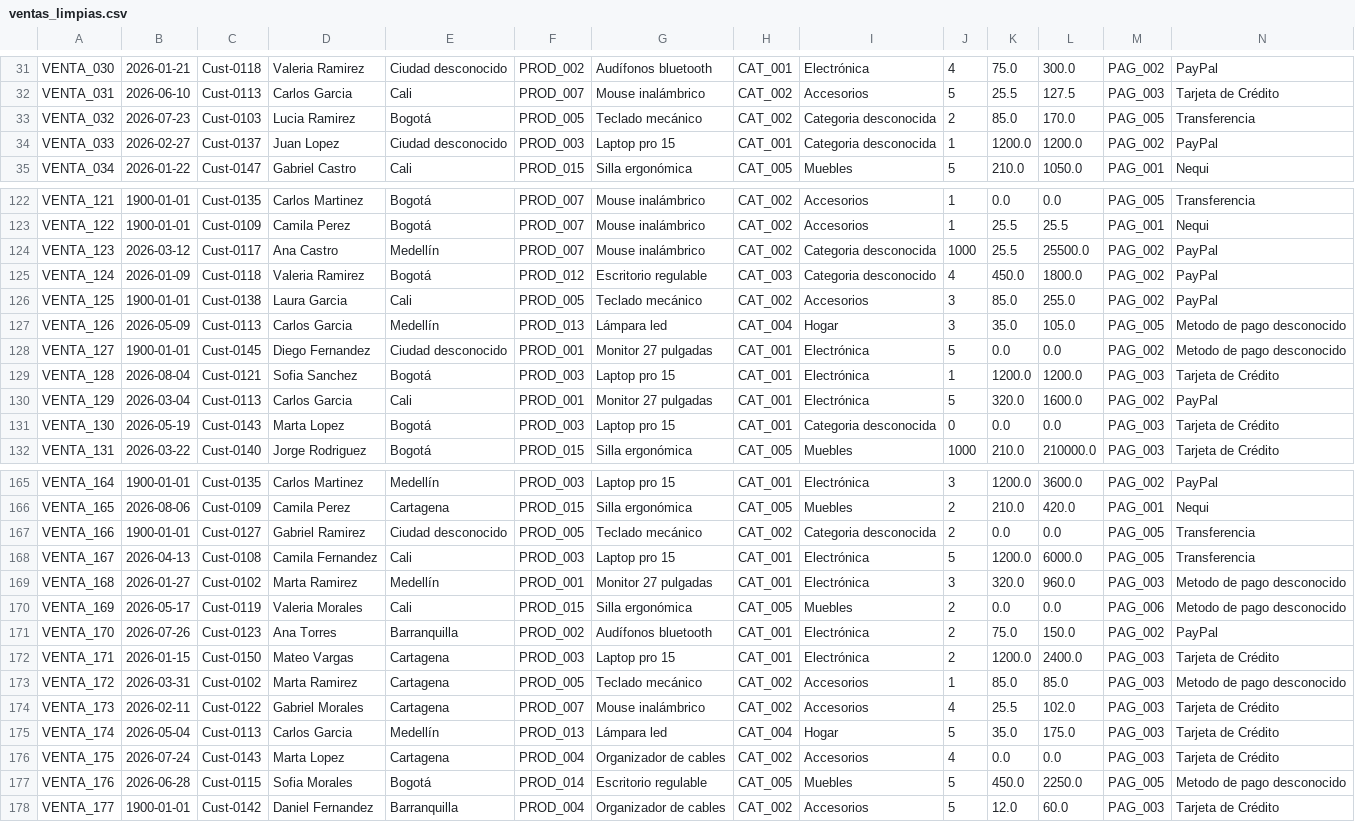
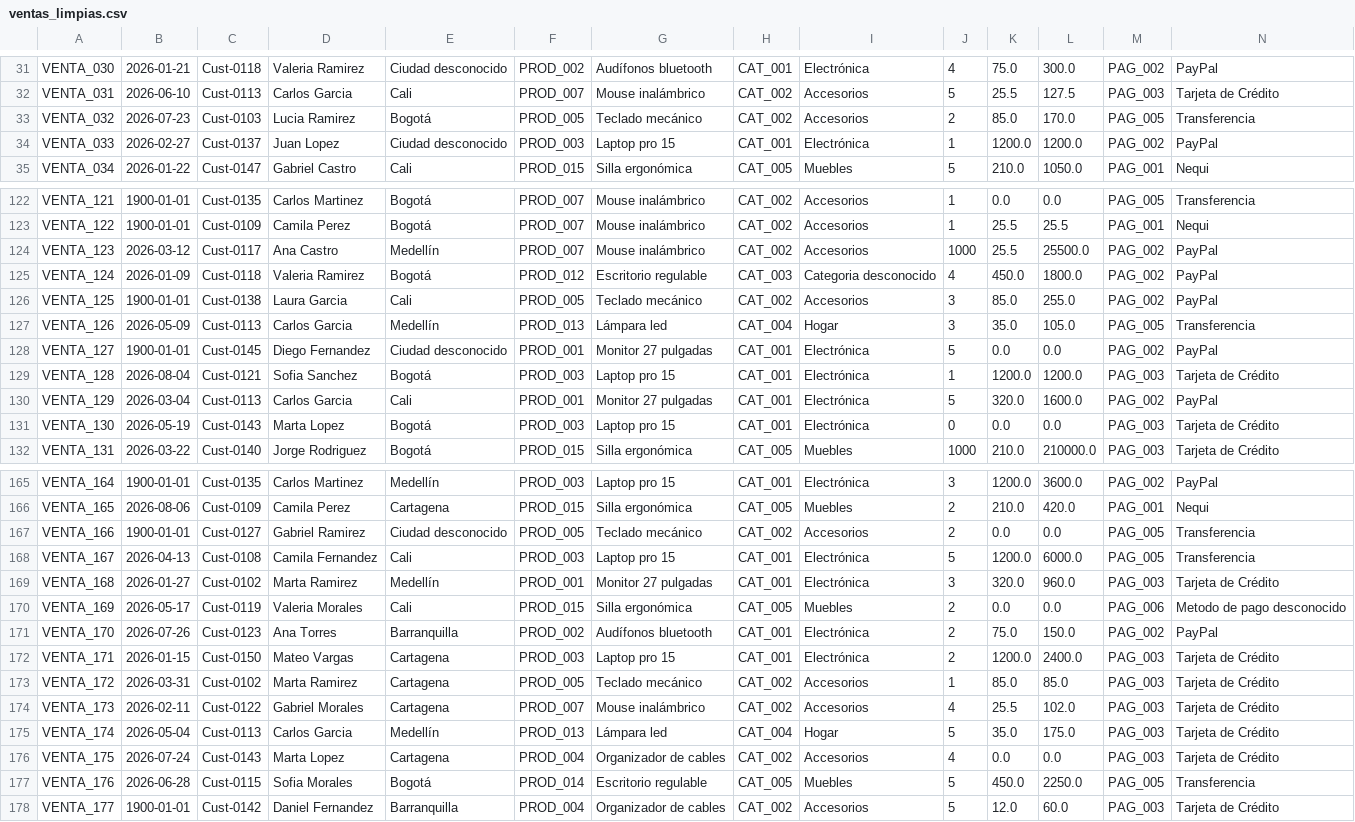
Before and after one commit to LuiguiGarizado/Prueba, a CSV file: ventas_limpias.csv, drawn as a sheet; only a part is shown, gaps mark what is left out; the diff covers the shown part only.

```diff
--- a/ventas_limpias.csv
+++ b/ventas_limpias.csv
@@ -32,4 +32,4 @@ VENTA_030,2026-01-21,Cust-0118,Valeria Ramirez,Ciudad desconocido,PROD_002,Audí
 VENTA_031,2026-06-10,Cust-0113,Carlos Garcia,Cali,PROD_007,Mouse inalámbrico,CAT_002,Accesorios,5,25.5,127.5,PAG_003,Tarjeta de Crédito
-VENTA_032,2026-07-23,Cust-0103,Lucia Ramirez,Bogotá,PROD_005,Teclado mecánico,CAT_002,Categoria desconocida,2,85.0,170.0,PAG_005,Transferencia
-VENTA_033,2026-02-27,Cust-0137,Juan Lopez,Ciudad desconocido,PROD_003,Laptop pro 15,CAT_001,Categoria desconocida,1,1200.0,1200.0,PAG_002,PayPal
+VENTA_032,2026-07-23,Cust-0103,Lucia Ramirez,Bogotá,PROD_005,Teclado mecánico,CAT_002,Accesorios,2,85.0,170.0,PAG_005,Transferencia
+VENTA_033,2026-02-27,Cust-0137,Juan Lopez,Ciudad desconocido,PROD_003,Laptop pro 15,CAT_001,Electrónica,1,1200.0,1200.0,PAG_002,PayPal
 VENTA_034,2026-01-22,Cust-0147,Gabriel Castro,Cali,PROD_015,Silla ergonómica,CAT_005,Muebles,5,210.0,1050.0,PAG_001,Nequi
@@ -123,10 +123,10 @@ VENTA_121,1900-01-01,Cust-0135,Carlos Martinez,Bogotá,PROD_007,Mouse inalámbri
 VENTA_122,1900-01-01,Cust-0109,Camila Perez,Bogotá,PROD_007,Mouse inalámbrico,CAT_002,Accesorios,1,25.5,25.5,PAG_001,Nequi
-VENTA_123,2026-03-12,Cust-0117,Ana Castro,Medellín,PROD_007,Mouse inalámbrico,CAT_002,Categoria desconocida,1000,25.5,25500.0,PAG_002,PayPal
+VENTA_123,2026-03-12,Cust-0117,Ana Castro,Medellín,PROD_007,Mouse inalámbrico,CAT_002,Accesorios,1000,25.5,25500.0,PAG_002,PayPal
 VENTA_124,2026-01-09,Cust-0118,Valeria Ramirez,Bogotá,PROD_012,Escritorio regulable,CAT_003,Categoria desconocido,4,450.0,1800.0,PAG_002,PayPal
 VENTA_125,1900-01-01,Cust-0138,Laura Garcia,Cali,PROD_005,Teclado mecánico,CAT_002,Accesorios,3,85.0,255.0,PAG_002,PayPal
-VENTA_126,2026-05-09,Cust-0113,Carlos Garcia,Medellín,PROD_013,Lámpara led,CAT_004,Hogar,3,35.0,105.0,PAG_005,Metodo de pago desconocido
-VENTA_127,1900-01-01,Cust-0145,Diego Fernandez,Ciudad desconocido,PROD_001,Monitor 27 pulgadas,CAT_001,Electrónica,5,0.0,0.0,PAG_002,Metodo de pago desconocido
+VENTA_126,2026-05-09,Cust-0113,Carlos Garcia,Medellín,PROD_013,Lámpara led,CAT_004,Hogar,3,35.0,105.0,PAG_005,Transferencia
+VENTA_127,1900-01-01,Cust-0145,Diego Fernandez,Ciudad desconocido,PROD_001,Monitor 27 pulgadas,CAT_001,Electrónica,5,0.0,0.0,PAG_002,PayPal
 VENTA_128,2026-08-04,Cust-0121,Sofia Sanchez,Bogotá,PROD_003,Laptop pro 15,CAT_001,Electrónica,1,1200.0,1200.0,PAG_003,Tarjeta de Crédito
 VENTA_129,2026-03-04,Cust-0113,Carlos Garcia,Cali,PROD_001,Monitor 27 pulgadas,CAT_001,Electrónica,5,320.0,1600.0,PAG_002,PayPal
-VENTA_130,2026-05-19,Cust-0143,Marta Lopez,Bogotá,PROD_003,Laptop pro 15,CAT_001,Categoria desconocida,0,0.0,0.0,PAG_003,Tarjeta de Crédito
+VENTA_130,2026-05-19,Cust-0143,Marta Lopez,Bogotá,PROD_003,Laptop pro 15,CAT_001,Electrónica,0,0.0,0.0,PAG_003,Tarjeta de Crédito
 VENTA_131,2026-03-22,Cust-0140,Jorge Rodriguez,Bogotá,PROD_015,Silla ergonómica,CAT_005,Muebles,1000,210.0,210000.0,PAG_003,Tarjeta de Crédito
@@ -166,5 +166,5 @@ VENTA_164,1900-01-01,Cust-0135,Carlos Martinez,Medellín,PROD_003,Laptop pro 15,
 VENTA_165,2026-08-06,Cust-0109,Camila Perez,Cartagena,PROD_015,Silla ergonómica,CAT_005,Muebles,2,210.0,420.0,PAG_001,Nequi
-VENTA_166,1900-01-01,Cust-0127,Gabriel Ramirez,Ciudad desconocido,PROD_005,Teclado mecánico,CAT_002,Categoria desconocida,2,0.0,0.0,PAG_005,Transferencia
+VENTA_166,1900-01-01,Cust-0127,Gabriel Ramirez,Ciudad desconocido,PROD_005,Teclado mecánico,CAT_002,Accesorios,2,0.0,0.0,PAG_005,Transferencia
 VENTA_167,2026-04-13,Cust-0108,Camila Fernandez,Cali,PROD_003,Laptop pro 15,CAT_001,Electrónica,5,1200.0,6000.0,PAG_005,Transferencia
-VENTA_168,2026-01-27,Cust-0102,Marta Ramirez,Medellín,PROD_001,Monitor 27 pulgadas,CAT_001,Electrónica,3,320.0,960.0,PAG_003,Metodo de pago desconocido
+VENTA_168,2026-01-27,Cust-0102,Marta Ramirez,Medellín,PROD_001,Monitor 27 pulgadas,CAT_001,Electrónica,3,320.0,960.0,PAG_003,Tarjeta de Crédito
 VENTA_169,2026-05-17,Cust-0119,Valeria Morales,Cali,PROD_015,Silla ergonómica,CAT_005,Muebles,2,0.0,0.0,PAG_006,Metodo de pago desconocido
@@ -172,3 +172,3 @@ VENTA_170,2026-07-26,Cust-0123,Ana Torres,Barranquilla,PROD_002,Audífonos bluet
 VENTA_171,2026-01-15,Cust-0150,Mateo Vargas,Cartagena,PROD_003,Laptop pro 15,CAT_001,Electrónica,2,1200.0,2400.0,PAG_003,Tarjeta de Crédito
-VENTA_172,2026-03-31,Cust-0102,Marta Ramirez,Cartagena,PROD_005,Teclado mecánico,CAT_002,Accesorios,1,85.0,85.0,PAG_003,Metodo de pago desconocido
+VENTA_172,2026-03-31,Cust-0102,Marta Ramirez,Cartagena,PROD_005,Teclado mecánico,CAT_002,Accesorios,1,85.0,85.0,PAG_003,Tarjeta de Crédito
 VENTA_173,2026-02-11,Cust-0122,Gabriel Morales,Cartagena,PROD_007,Mouse inalámbrico,CAT_002,Accesorios,4,25.5,102.0,PAG_003,Tarjeta de Crédito
@@ -176,3 +176,3 @@ VENTA_174,2026-05-04,Cust-0113,Carlos Garcia,Medellín,PROD_013,Lámpara led,CAT
 VENTA_175,2026-07-24,Cust-0143,Marta Lopez,Cartagena,PROD_004,Organizador de cables,CAT_002,Accesorios,4,0.0,0.0,PAG_003,Tarjeta de Crédito
-VENTA_176,2026-06-28,Cust-0115,Sofia Morales,Bogotá,PROD_014,Escritorio regulable,CAT_005,Muebles,5,450.0,2250.0,PAG_005,Metodo de pago desconocido
+VENTA_176,2026-06-28,Cust-0115,Sofia Morales,Bogotá,PROD_014,Escritorio regulable,CAT_005,Muebles,5,450.0,2250.0,PAG_005,Transferencia
 VENTA_177,1900-01-01,Cust-0142,Daniel Fernandez,Barranquilla,PROD_004,Organizador de cables,CAT_002,Accesorios,5,12.0,60.0,PAG_003,Tarjeta de Crédito
```
Also changed, not shown: 1 added row, 1 removed row and 26 edited cells elsewhere in this file, ventas_colombia.csv, 2 other files.
